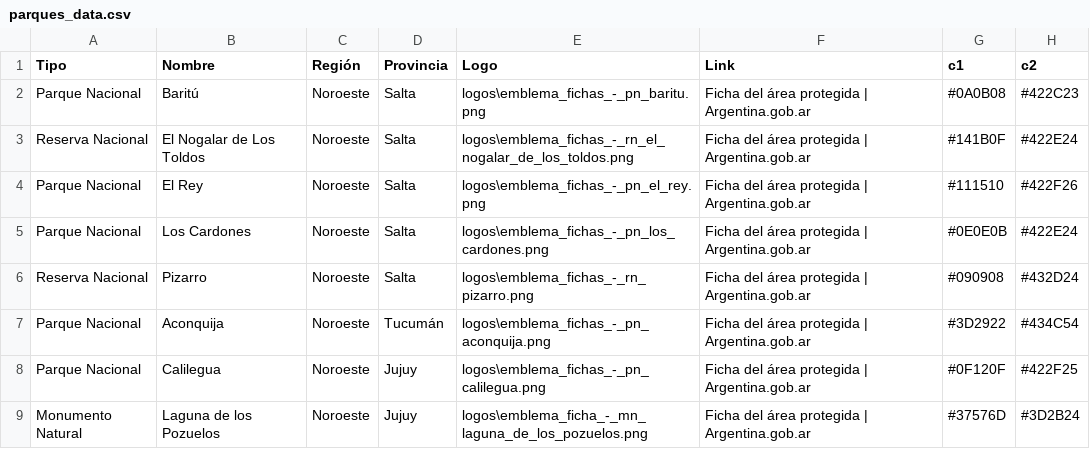
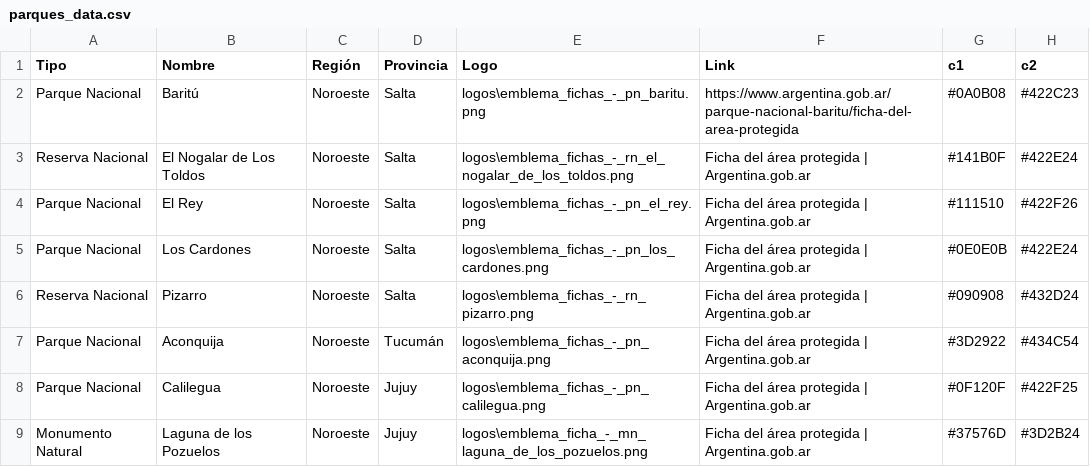
Before and after one commit to Juanmacdonagh17/colores_pna, a CSV file: colores_pna/parques_data.csv, drawn as a sheet; only a part is shown; the diff names each change by its address in the sheet, - before the commit and + after, or states it on an @@ line.

Commit message:
Update parques_data.csv

```diff
--- a/colores_pna/parques_data.csv
+++ b/colores_pna/parques_data.csv
-F2 (Link): Ficha del área protegida | Argentina.gob.ar
+F2 (Link): https://www.argentina.gob.ar/parque-nacional-baritu/ficha-del-area-protegida
```
